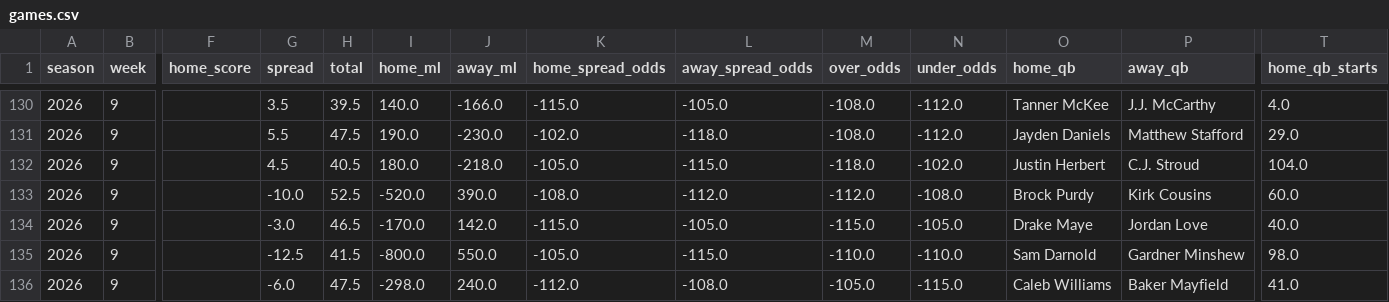
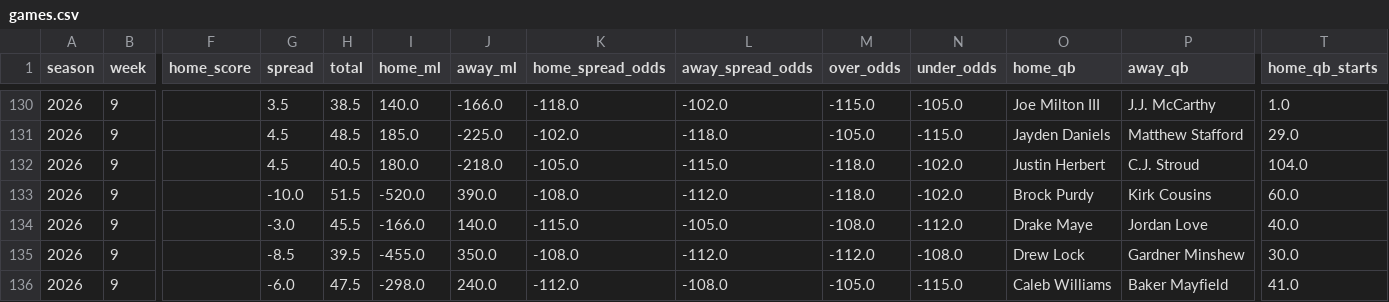
Before and after one commit to TuckersTruckers/nfl-model, a CSV file: nfl_output/games.csv, drawn as a sheet; only a part is shown, gaps mark what is left out; the diff covers the shown part only; the diff names each change by its address in the sheet, - before the commit and + after, or states it on an @@ line.

```diff
--- a/nfl_output/games.csv
+++ b/nfl_output/games.csv
-H130 (total): 39.5
+H130 (total): 38.5
-K130 (home_spread_odds): -115.0
+K130 (home_spread_odds): -118.0
-L130 (away_spread_odds): -105.0
+L130 (away_spread_odds): -102.0
-M130 (over_odds): -108.0
+M130 (over_odds): -115.0
-N130 (under_odds): -112.0
+N130 (under_odds): -105.0
-O130 (home_qb): Tanner McKee
+O130 (home_qb): Joe Milton III
-T130 (home_qb_starts): 4.0
+T130 (home_qb_starts): 1.0
-G131 (spread): 5.5
+G131 (spread): 4.5
-H131 (total): 47.5
+H131 (total): 48.5
-I131 (home_ml): 190.0
+I131 (home_ml): 185.0
-J131 (away_ml): -230.0
+J131 (away_ml): -225.0
-M131 (over_odds): -108.0
+M131 (over_odds): -105.0
-N131 (under_odds): -112.0
+N131 (under_odds): -115.0
-H133 (total): 52.5
+H133 (total): 51.5
-M133 (over_odds): -112.0
+M133 (over_odds): -118.0
-N133 (under_odds): -108.0
+N133 (under_odds): -102.0
-H134 (total): 46.5
+H134 (total): 45.5
-I134 (home_ml): -170.0
+I134 (home_ml): -166.0
-J134 (away_ml): 142.0
+J134 (away_ml): 140.0
-M134 (over_odds): -115.0
+M134 (over_odds): -108.0
-N134 (under_odds): -105.0
+N134 (under_odds): -112.0
-G135 (spread): -12.5
+G135 (spread): -8.5
-H135 (total): 41.5
+H135 (total): 39.5
-I135 (home_ml): -800.0
+I135 (home_ml): -455.0
-J135 (away_ml): 550.0
+J135 (away_ml): 350.0
-K135 (home_spread_odds): -105.0
+K135 (home_spread_odds): -108.0
-L135 (away_spread_odds): -115.0
+L135 (away_spread_odds): -112.0
-M135 (over_odds): -110.0
+M135 (over_odds): -112.0
-N135 (under_odds): -110.0
+N135 (under_odds): -108.0
-O135 (home_qb): Sam Darnold
+O135 (home_qb): Drew Lock
-T135 (home_qb_starts): 98.0
+T135 (home_qb_starts): 30.0
```
Also changed, not shown: 115 edited cells elsewhere in this file, nfl_output/injuries.csv, nfl_output/players.csv, 3 other files.
